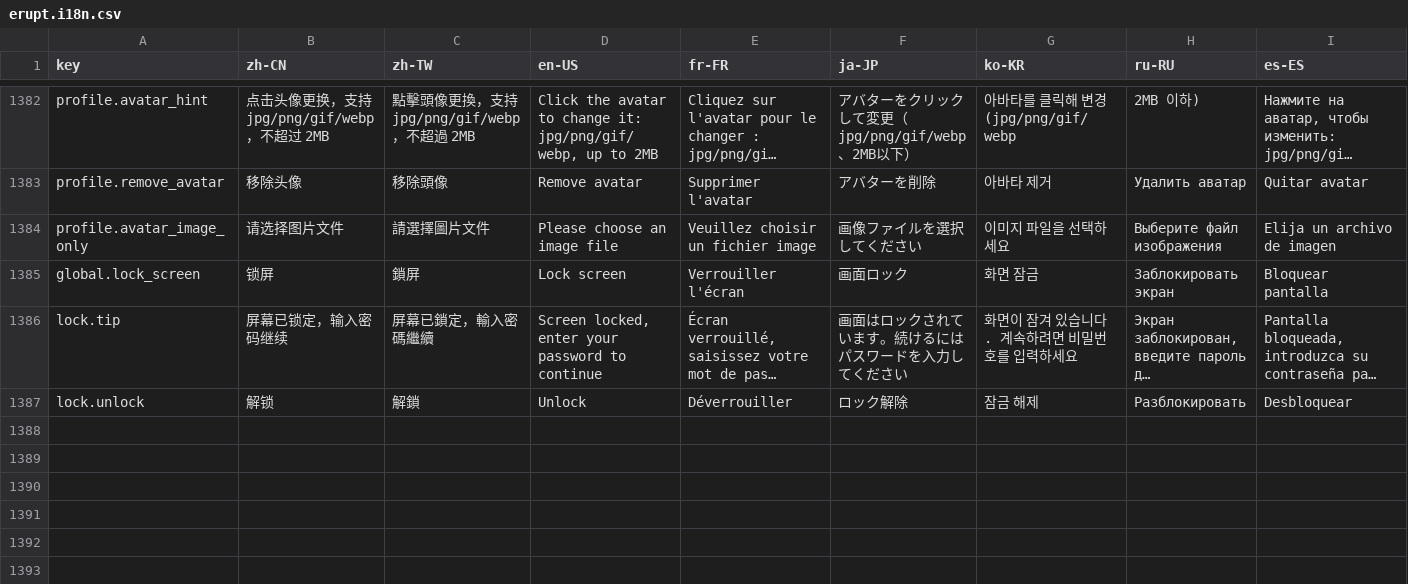
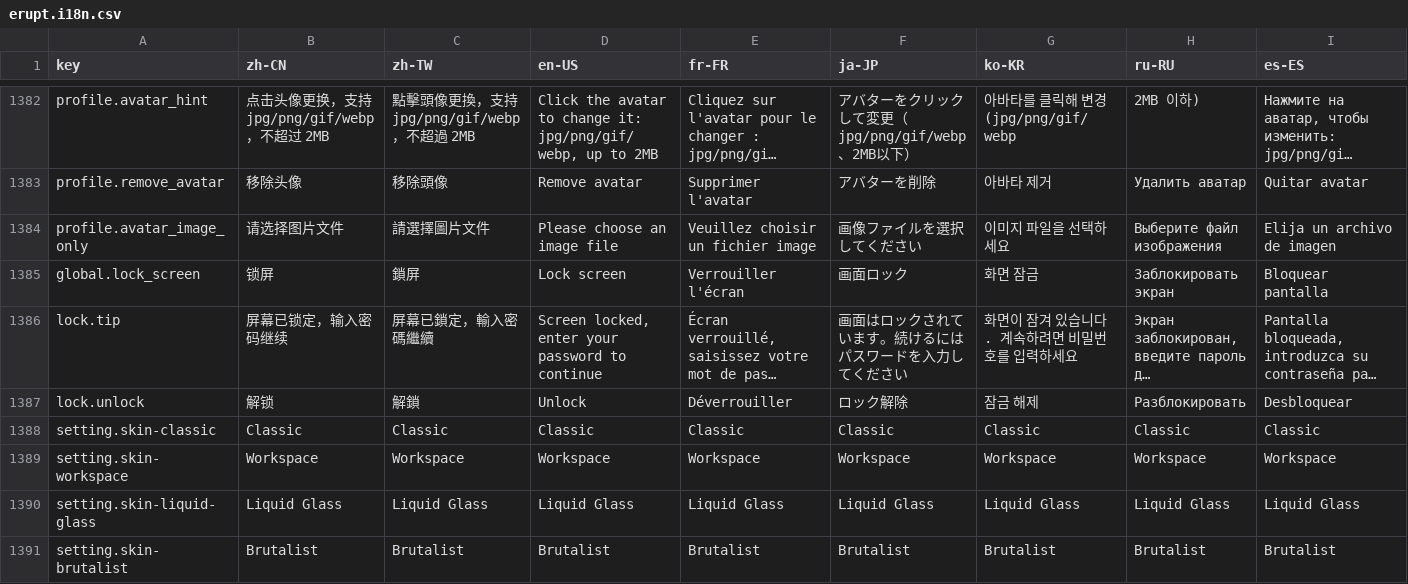
Before and after one commit to erupts/erupt-web, a CSV file: src/erupt.i18n.csv, drawn as a sheet; only a part is shown, gaps mark what is left out; long unchanged cells end in …; rows hold the shown columns only; the diff names each change by its address in the sheet, - before the commit and + after, or states it on an @@ line.

```diff
--- a/src/erupt.i18n.csv
+++ b/src/erupt.i18n.csv
+row 1388: setting.skin-classic | Classic | Classic | Classic | Classic | Classic | Classic | Classic | Classic
+row 1389: setting.skin-workspace | Workspace | Workspace | Workspace | Workspace | Workspace | Workspace | Workspace | Workspace
+row 1390: setting.skin-liquid-glass | Liquid Glass | Liquid Glass | Liquid Glass | Liquid Glass | Liquid Glass | Liquid Glass | Liquid Glass | Liquid Glass
+row 1391: setting.skin-brutalist | Brutalist | Brutalist | Brutalist | Brutalist | Brutalist | Brutalist | Brutalist | Brutalist
```
Also changed, not shown: 8 other files.
